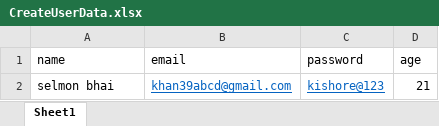
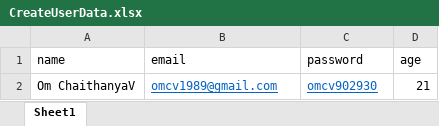
Before and after one commit to omchaithanya-deloitte/API-Testing, an Excel workbook: RestAssuredMainAssignment/target/test-classes/CreateUserData.xlsx, sheet Sheet1, drawn as a sheet; values as stored, in another font and other column widths than the file's, no borders; removed rows and columns are numbered as before the commit, all else as after; the diff names each change by its address in the sheet, - before the commit and + after, or states it on an @@ line.

Commit message:
changes in Rest Assured Main Assignment

```diff
--- a/RestAssuredMainAssignment/target/test-classes/CreateUserData.xlsx (sheet Sheet1)
+++ b/RestAssuredMainAssignment/target/test-classes/CreateUserData.xlsx (sheet Sheet1)
-row 2: selmon bhai | khan39abcd@gmail.com | kishore@123 | 21
+row 2: Om ChaithanyaV | omcv1989@gmail.com | omcv902930 | 21
```
Also changed, not shown: 10 other files.
